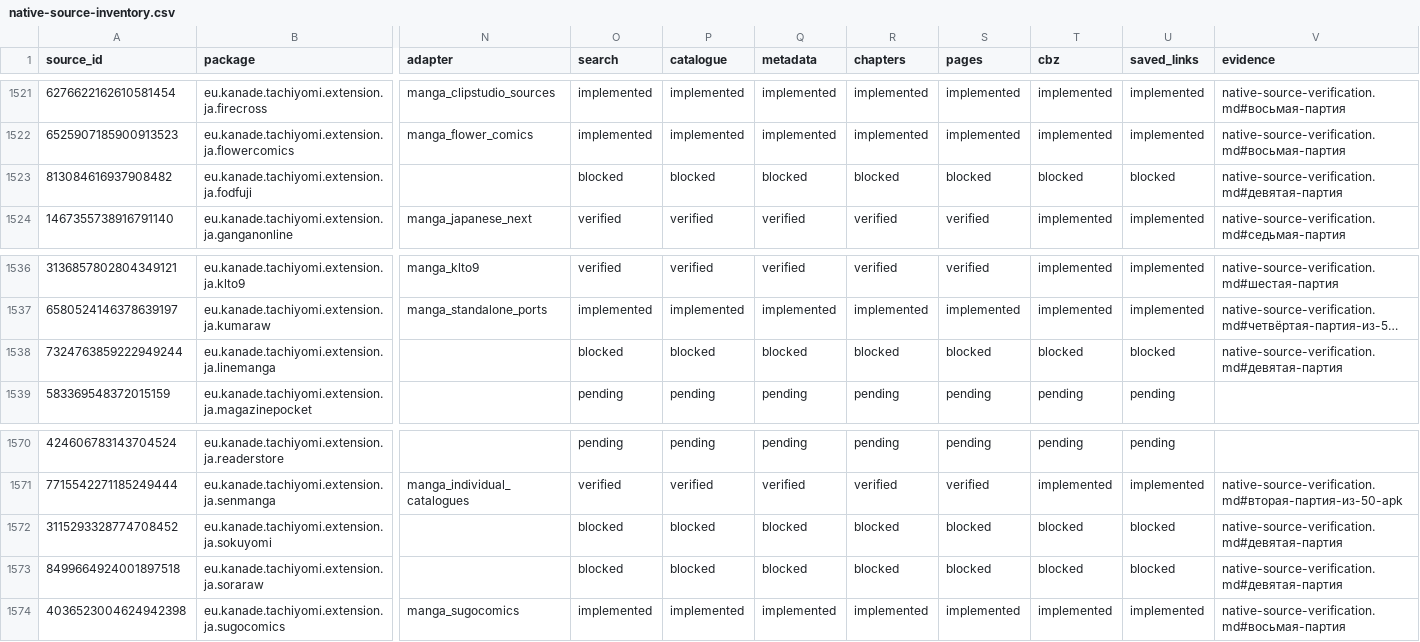
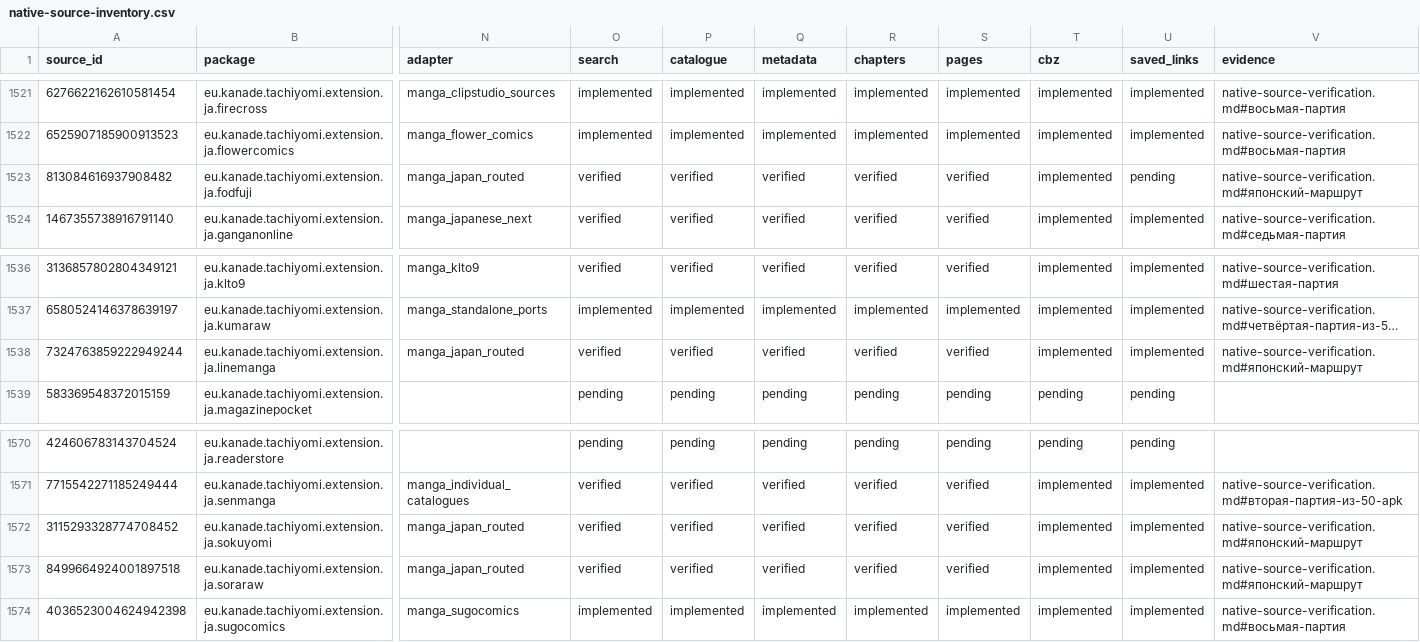
Before and after one commit to Onikri/MediaVault, a CSV file: docs/native-source-inventory.csv, drawn as a sheet; only a part is shown, gaps mark what is left out; long unchanged cells end in …; the diff names each change by its address in the sheet, - before the commit and + after, or states it on an @@ line.

```diff
--- a/docs/native-source-inventory.csv
+++ b/docs/native-source-inventory.csv
-N1523 (adapter): (empty)
+N1523 (adapter): manga_japan_routed
-O1523 (search): blocked
+O1523 (search): verified
-P1523 (catalogue): blocked
+P1523 (catalogue): verified
-Q1523 (metadata): blocked
+Q1523 (metadata): verified
-R1523 (chapters): blocked
+R1523 (chapters): verified
-S1523 (pages): blocked
+S1523 (pages): verified
-T1523 (cbz): blocked
+T1523 (cbz): implemented
-U1523 (saved_links): blocked
+U1523 (saved_links): pending
-V1523 (evidence): native-source-verification.md#девятая-партия
+V1523 (evidence): native-source-verification.md#японский-маршрут
-N1538 (adapter): (empty)
+N1538 (adapter): manga_japan_routed
-O1538 (search): blocked
+O1538 (search): verified
-P1538 (catalogue): blocked
+P1538 (catalogue): verified
-Q1538 (metadata): blocked
+Q1538 (metadata): verified
-R1538 (chapters): blocked
+R1538 (chapters): verified
-S1538 (pages): blocked
+S1538 (pages): verified
-T1538 (cbz): blocked
+T1538 (cbz): implemented
-U1538 (saved_links): blocked
+U1538 (saved_links): implemented
-V1538 (evidence): native-source-verification.md#девятая-партия
+V1538 (evidence): native-source-verification.md#японский-маршрут
-N1572:N1573 (adapter): (empty)
+N1572:N1573 (adapter): manga_japan_routed
-O1572:O1573 (search): blocked
+O1572:O1573 (search): verified
-P1572:P1573 (catalogue): blocked
+P1572:P1573 (catalogue): verified
-Q1572:Q1573 (metadata): blocked
+Q1572:Q1573 (metadata): verified
-R1572:R1573 (chapters): blocked
+R1572:R1573 (chapters): verified
-S1572:S1573 (pages): blocked
+S1572:S1573 (pages): verified
-T1572:T1573 (cbz): blocked
+T1572:T1573 (cbz): implemented
-U1572:U1573 (saved_links): blocked
+U1572:U1573 (saved_links): implemented
-V1572:V1573 (evidence): native-source-verification.md#девятая-партия
+V1572:V1573 (evidence): native-source-verification.md#японский-маршрут
```
Also changed, not shown: 11 other files.
